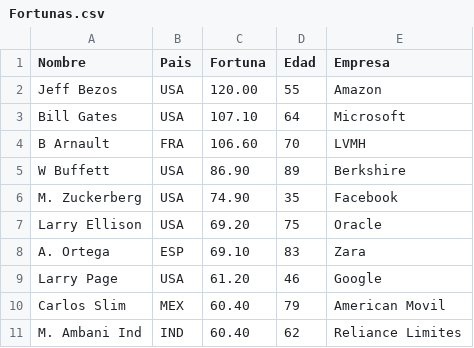
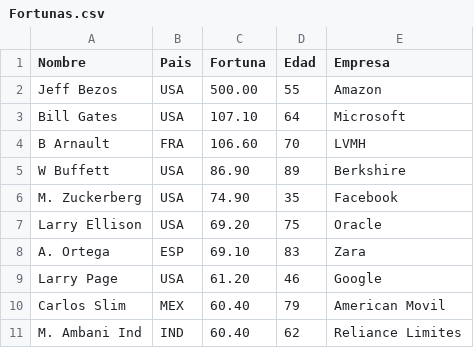
Before and after one commit to DiegoAvalosTec/csv, a CSV file: Fortunas.csv, drawn as a sheet.

Commit message:
Update Fortunas.csv

```diff
--- a/Fortunas.csv
+++ b/Fortunas.csv
@@ -1,3 +1,3 @@
 Nombre,Pais,Fortuna,Edad,Empresa
-Jeff Bezos,USA,120.00,55,Amazon
+Jeff Bezos,USA,500.00,55,Amazon
 Bill Gates,USA,107.10,64,Microsoft
```
